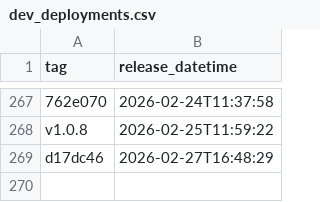
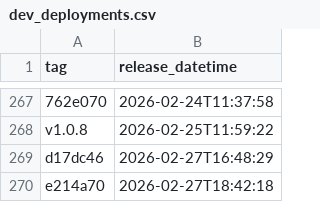
Before and after one commit to NHSDigital/eps-assist-me, a CSV file: _data/dev_deployments.csv, drawn as a sheet; only a part is shown, gaps mark what is left out.

```diff
--- a/_data/dev_deployments.csv
+++ b/_data/dev_deployments.csv
@@ -269 +269,2 @@ v1.0.8,2026-02-25T11:59:22
 d17dc46,2026-02-27T16:48:29
+e214a70,2026-02-27T18:42:18
```
Also changed, not shown: 1 other file.
